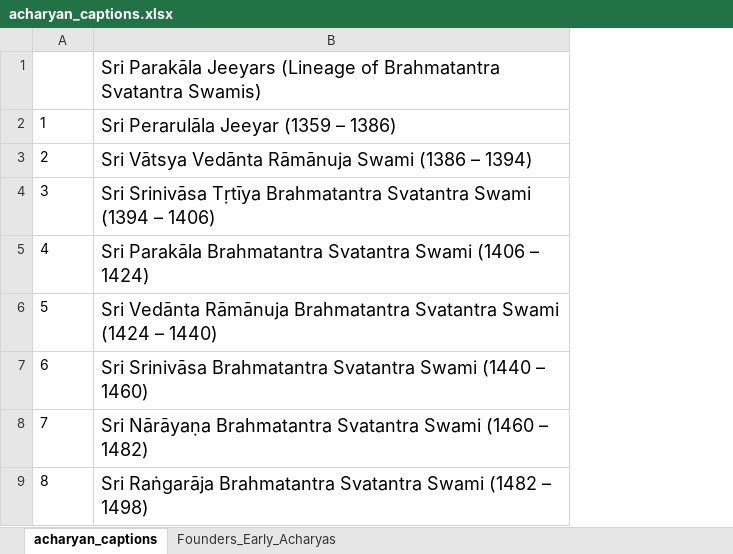
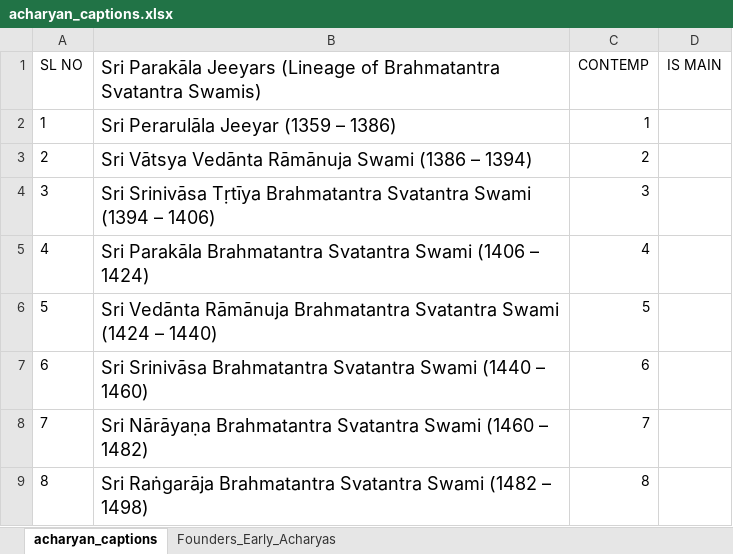
Before and after one commit to ksudarsh/parampara_poster_template, an Excel workbook: acharyan_captions.xlsx, sheet acharyan_captions, drawn as a sheet; only a part is shown; values as stored, in another font and other column widths than the file's, no borders; the diff names each change by its address in the sheet, - before the commit and + after, or states it on an @@ line.

```diff
--- a/acharyan_captions.xlsx (sheet acharyan_captions)
+++ b/acharyan_captions.xlsx (sheet acharyan_captions)
+column C (CONTEMP), rows 2-9: 1 | 2 | 3 | 4 | 5 | 6 | 7 | 8
+column D (IS MAIN), empty
-A1: (empty)
+A1: SL NO
```
Also changed, not shown: sheet Founders_Early_Acharyas, 1 other file.
